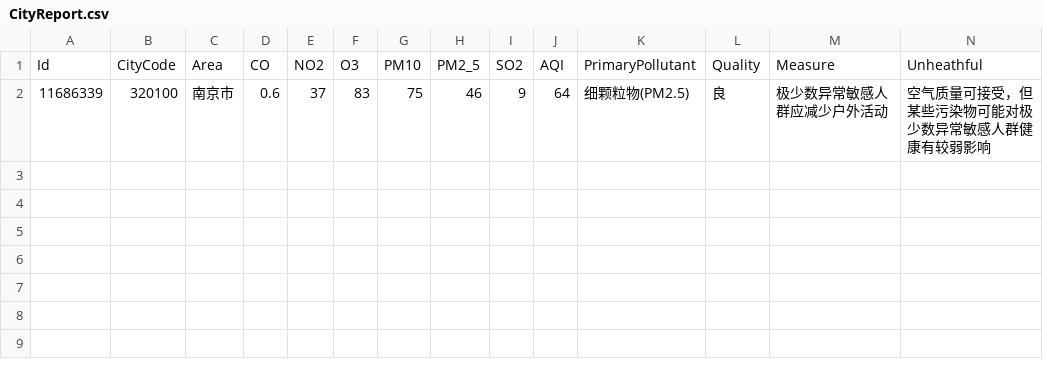
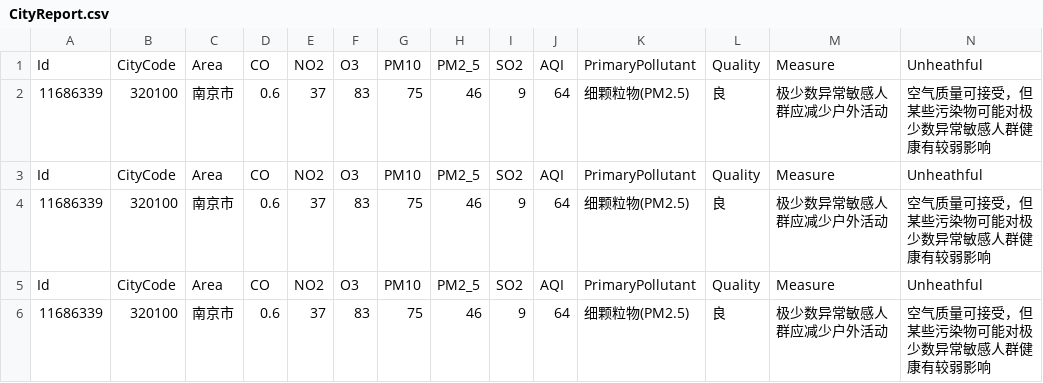
Before and after one commit to 2754LM/air_quality, a CSV file: backend/data/raw/CityReport.csv, drawn as a sheet; the diff names each change by its address in the sheet, - before the commit and + after, or states it on an @@ line.

```diff
--- a/backend/data/raw/CityReport.csv
+++ b/backend/data/raw/CityReport.csv
+row 3: Id | CityCode | Area | CO | NO2 | O3 | PM10 | PM2_5 | SO2 | AQI | PrimaryPollutant | Quality | Measure | Unheathful
+row 4: 11686339 | 320100 | 南京市 | 0.6 | 37 | 83 | 75 | 46 | 9 | 64 | 细颗粒物(PM2.5) | 良 | 极少数异常敏感人群应减少户外活动 | 空气质量可接受，但某些污染物可能对极少数异常敏感人群健康有较弱影响
+row 5: Id | CityCode | Area | CO | NO2 | O3 | PM10 | PM2_5 | SO2 | AQI | PrimaryPollutant | Quality | Measure | Unheathful
+row 6: 11686339 | 320100 | 南京市 | 0.6 | 37 | 83 | 75 | 46 | 9 | 64 | 细颗粒物(PM2.5) | 良 | 极少数异常敏感人群应减少户外活动 | 空气质量可接受，但某些污染物可能对极少数异常敏感人群健康有较弱影响
```
Also changed, not shown: backend/data/raw/air_quality.csv, backend/data/raw/广东.csv, 4 other files.
